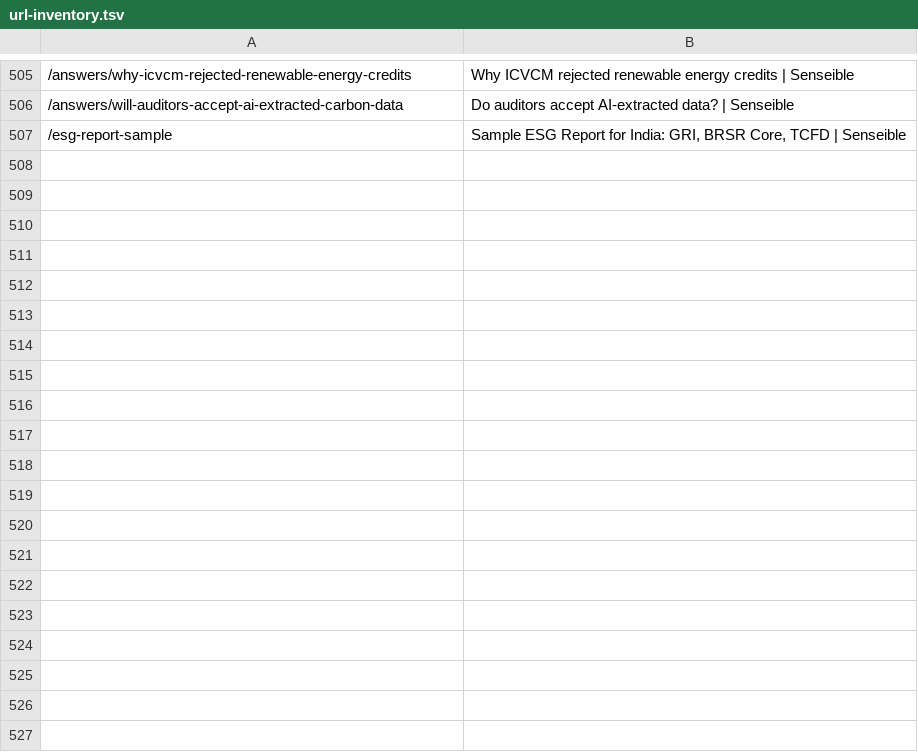
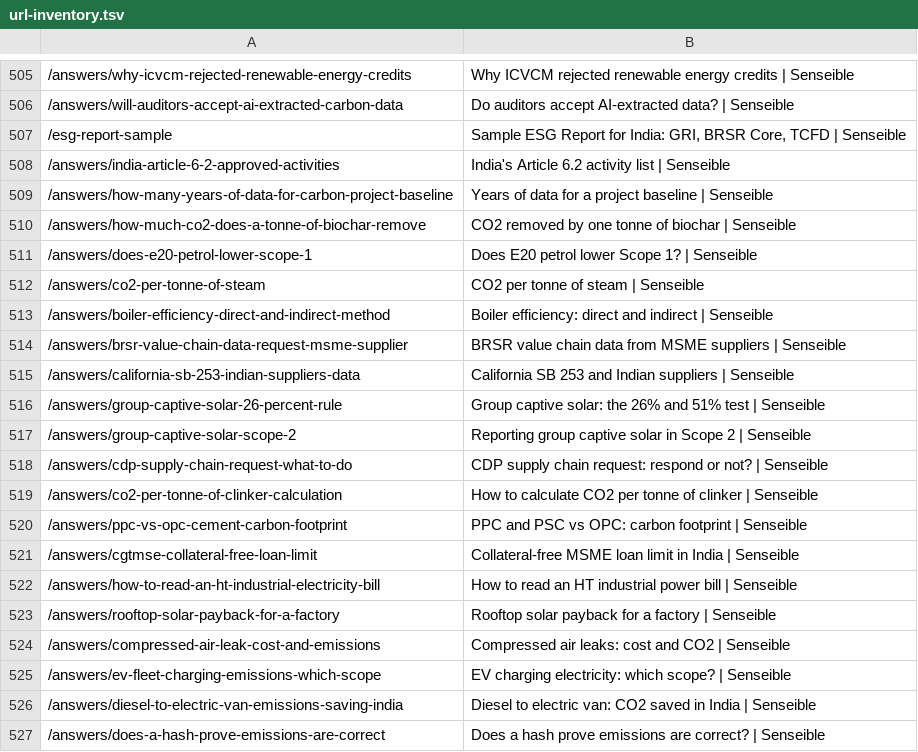
Before and after one commit to Loveonn-Creative/biocog4, a TSV file: docs/seo/url-inventory.tsv, drawn as a sheet; only a part is shown, gaps mark what is left out; the diff covers the shown part only.

```diff
--- a/docs/seo/url-inventory.tsv
+++ b/docs/seo/url-inventory.tsv
@@ -507 +507,21 @@
 /esg-report-sample	Sample ESG Report for India: GRI, BRSR Core, TCFD | Senseible
+/answers/india-article-6-2-approved-activities	India's Article 6.2 activity list | Senseible
+/answers/how-many-years-of-data-for-carbon-project-baseline	Years of data for a project baseline | Senseible
+/answers/how-much-co2-does-a-tonne-of-biochar-remove	CO2 removed by one tonne of biochar | Senseible
+/answers/does-e20-petrol-lower-scope-1	Does E20 petrol lower Scope 1? | Senseible
+/answers/co2-per-tonne-of-steam	CO2 per tonne of steam | Senseible
+/answers/boiler-efficiency-direct-and-indirect-method	Boiler efficiency: direct and indirect | Senseible
+/answers/brsr-value-chain-data-request-msme-supplier	BRSR value chain data from MSME suppliers | Senseible
+/answers/california-sb-253-indian-suppliers-data	California SB 253 and Indian suppliers | Senseible
+/answers/group-captive-solar-26-percent-rule	Group captive solar: the 26% and 51% test | Senseible
+/answers/group-captive-solar-scope-2	Reporting group captive solar in Scope 2 | Senseible
+/answers/cdp-supply-chain-request-what-to-do	CDP supply chain request: respond or not? | Senseible
+/answers/co2-per-tonne-of-clinker-calculation	How to calculate CO2 per tonne of clinker | Senseible
+/answers/ppc-vs-opc-cement-carbon-footprint	PPC and PSC vs OPC: carbon footprint | Senseible
+/answers/cgtmse-collateral-free-loan-limit	Collateral-free MSME loan limit in India | Senseible
+/answers/how-to-read-an-ht-industrial-electricity-bill	How to read an HT industrial power bill | Senseible
+/answers/rooftop-solar-payback-for-a-factory	Rooftop solar payback for a factory | Senseible
+/answers/compressed-air-leak-cost-and-emissions	Compressed air leaks: cost and CO2 | Senseible
+/answers/ev-fleet-charging-emissions-which-scope	EV charging electricity: which scope? | Senseible
+/answers/diesel-to-electric-van-emissions-saving-india	Diesel to electric van: CO2 saved in India | Senseible
+/answers/does-a-hash-prove-emissions-are-correct	Does a hash prove emissions are correct? | Senseible
```
Also changed, not shown: 28 added rows elsewhere in this file, 53 other files.
